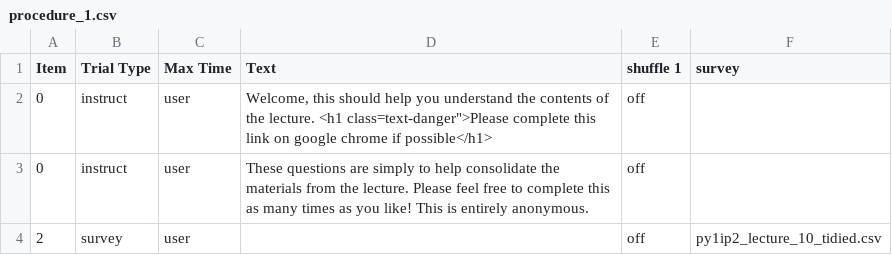
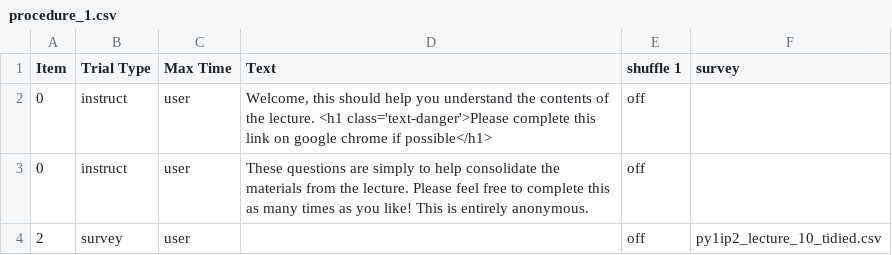
Before and after one commit to JafarAkhondali/anthonyhaffey-py1ip2-securityfix-776533, a CSV file: web/User/Experiments/py1ip2_lecture_10_questions/procedure_1.csv, drawn as a sheet.

Commit message:
Update procedure_1.csv

```diff
--- a/web/User/Experiments/py1ip2_lecture_10_questions/procedure_1.csv
+++ b/web/User/Experiments/py1ip2_lecture_10_questions/procedure_1.csv
@@ -1,3 +1,3 @@
 Item,Trial Type,Max Time,Text,shuffle 1,survey
-0,instruct,user,"Welcome, this should help you understand the contents of the lecture. <h1 class="text-danger">Please complete this link on google chrome if possible</h1>,off,
+0,instruct,user,"Welcome, this should help you understand the contents of the lecture. <h1 class='text-danger'>Please complete this link on google chrome if possible"</h1>,off,
 0,instruct,user,These questions are simply to help consolidate the materials from the lecture. Please feel free to complete this as many times as you like! This is entirely anonymous.,off,
```
